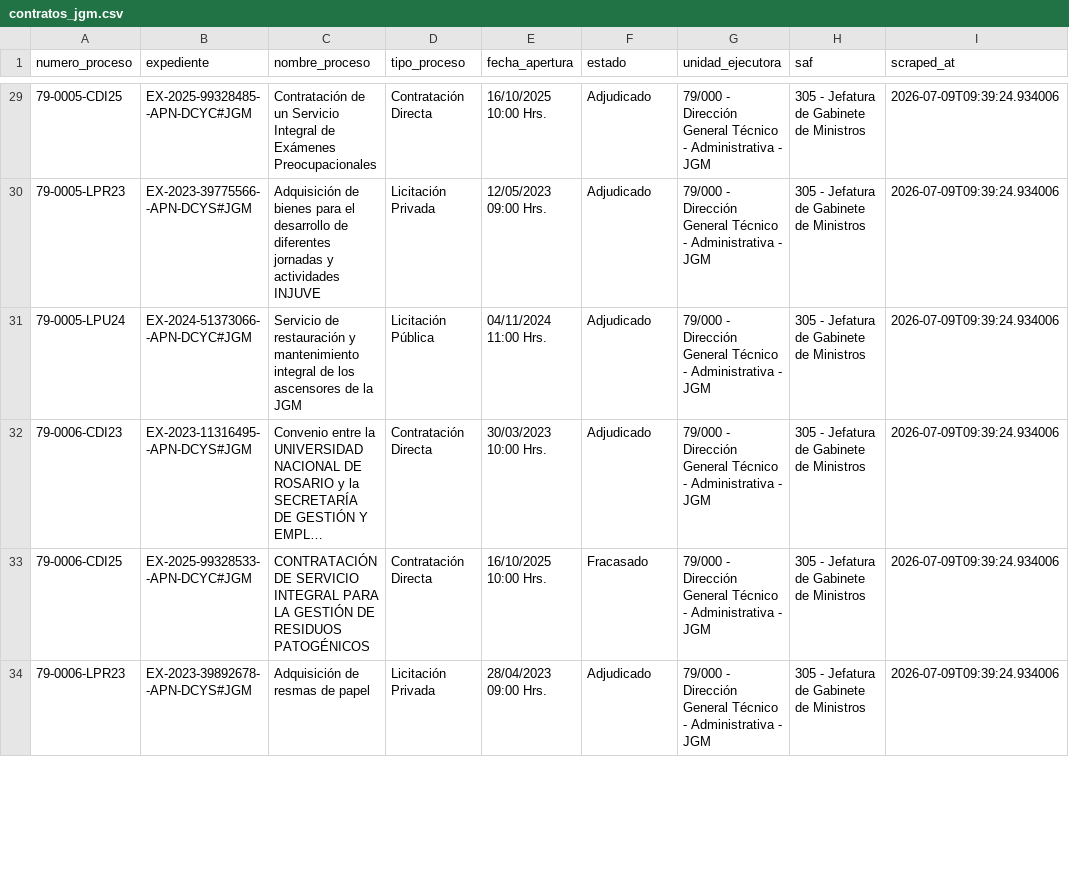
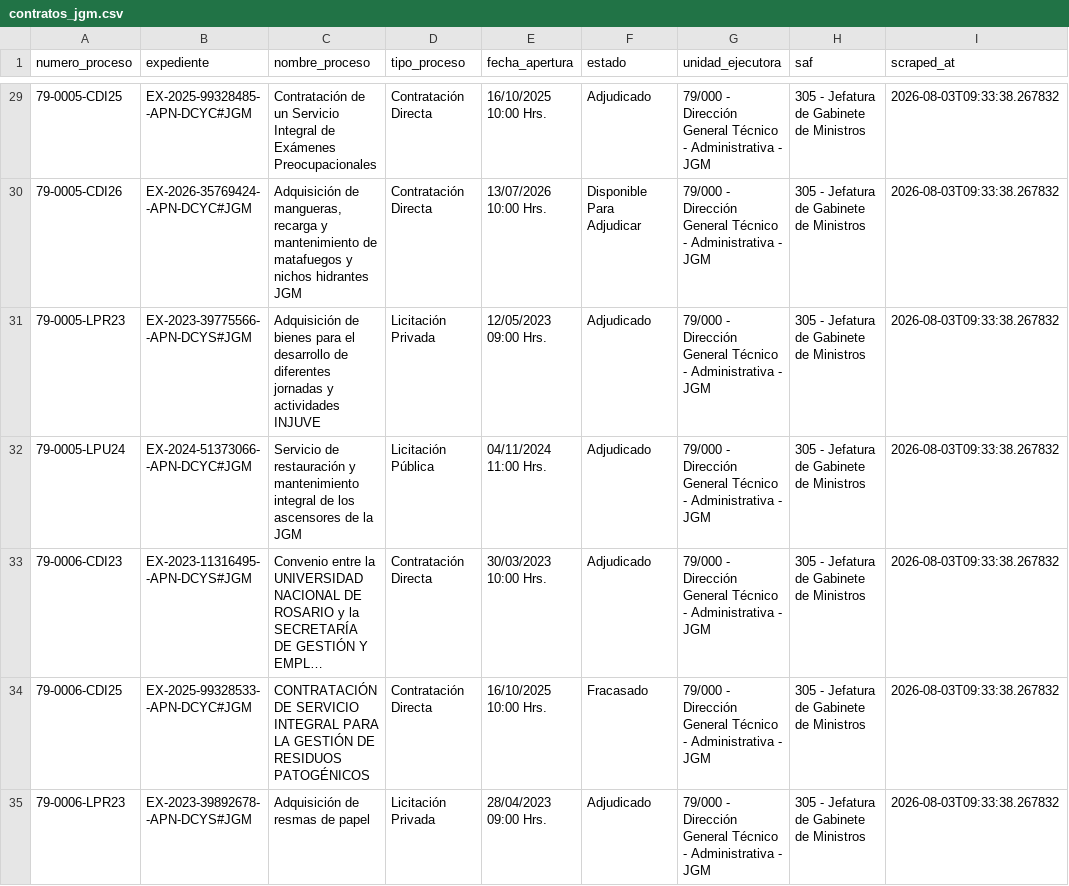
Before and after one commit to Viny2030/jefatura_gabinete, a CSV file: contratos_jgm.csv, drawn as a sheet; only a part is shown, gaps mark what is left out; long unchanged cells end in …; addresses are those after the commit; the diff covers the shown part only; the diff names each change by its address in the sheet, - before the commit and + after, or states it on an @@ line.

```diff
--- a/contratos_jgm.csv
+++ b/contratos_jgm.csv
-I29 (scraped_at): 2026-07-09T09:39:24.934006
+I29 (scraped_at): 2026-08-03T09:33:38.267832
+row 30: 79-0005-CDI26 | EX-2026-35769424- -APN-DCYC#JGM | Adquisición de mangueras, recarga y mantenimiento de matafuegos y nichos hidrantes JGM | Contratación Directa | 13/07/2026 10:00 Hrs. | Disponible Para Adjudicar | 79/000 - Dirección General Técnico - Administrativa - JGM | 305 - Jefatura de Gabinete de Ministros | 2026-08-03T09:33:38.267832
-I31:I35 (scraped_at): 2026-07-09T09:39:24.934006
+I31:I35 (scraped_at): 2026-08-03T09:33:38.267832
```
Also changed, not shown: 173 edited cells elsewhere in this file, contratos_presidencia.csv, contratos_sgp.csv.
